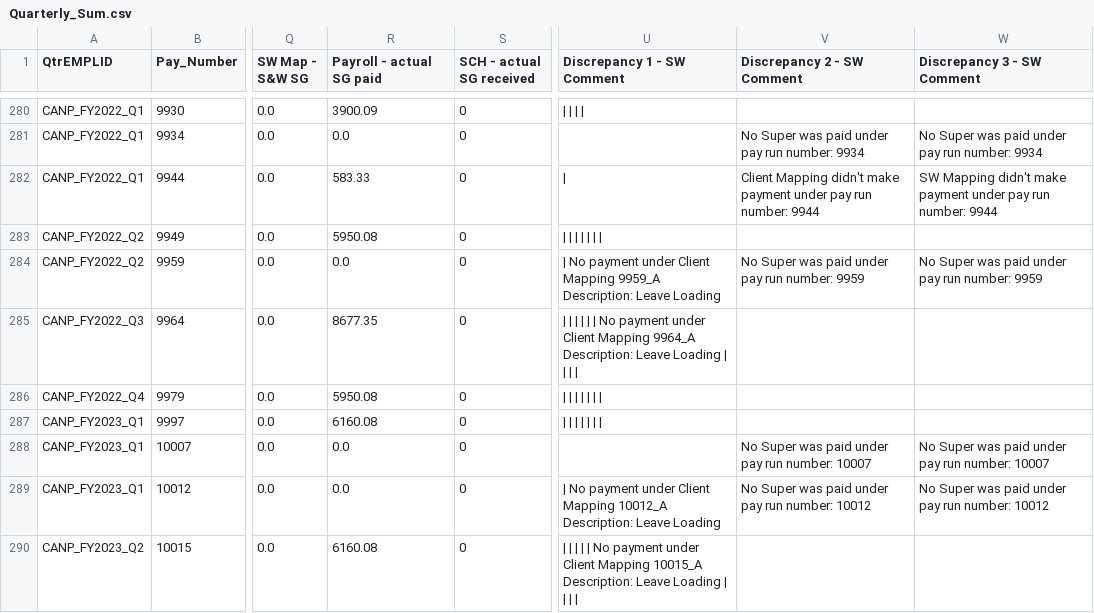
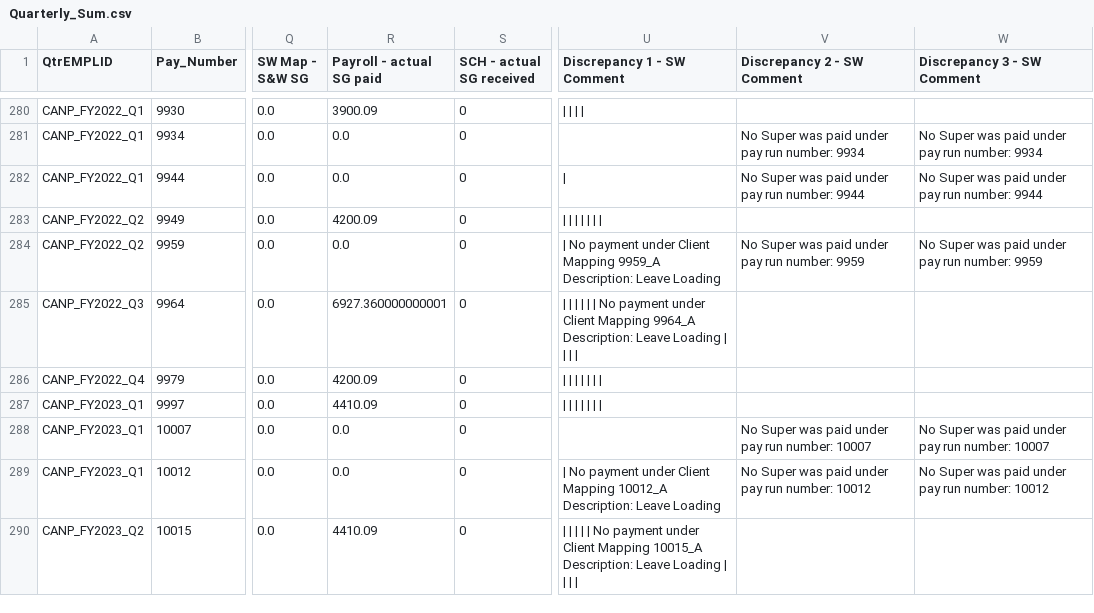
Before and after one commit to SWTaxHub/BigBoats, a CSV file: Quarterly_Sum.csv, drawn as a sheet; only a part is shown, gaps mark what is left out; the diff covers the shown part only; the diff names each change by its address in the sheet, - before the commit and + after, or states it on an @@ line.

Commit message:
Need PAycode mappings and Immaterial comments

```diff
--- a/Quarterly_Sum.csv
+++ b/Quarterly_Sum.csv
-R282 (Payroll - actual SG paid): 583.33
+R282 (Payroll - actual SG paid): 0.0
-V282 (Discrepancy 2 - SW Comment): Client Mapping didn't make payment under pay…
+V282 (Discrepancy 2 - SW Comment): No Super was paid under pay…
-W282 (Discrepancy 3 - SW Comment): SW Mapping didn't make payment under pay…
+W282 (Discrepancy 3 - SW Comment): No Super was paid under pay…
-R283 (Payroll - actual SG paid): 5950.08
+R283 (Payroll - actual SG paid): 4200.09
-R285 (Payroll - actual SG paid): 8677.35
+R285 (Payroll - actual SG paid): 6927.360000000001
-R286 (Payroll - actual SG paid): 5950.08
+R286 (Payroll - actual SG paid): 4200.09
-R287 (Payroll - actual SG paid): 6160.08
+R287 (Payroll - actual SG paid): 4410.09
-R290 (Payroll - actual SG paid): 6160.08
+R290 (Payroll - actual SG paid): 4410.09
```
Also changed, not shown: 83 edited cells elsewhere in this file, Discp3_QtrEMPLIDs.csv, 12 other files.
